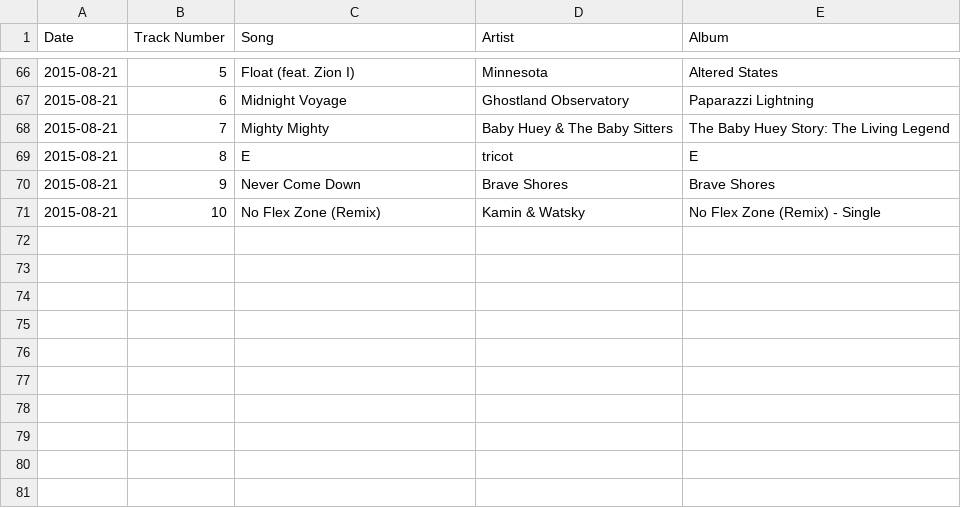
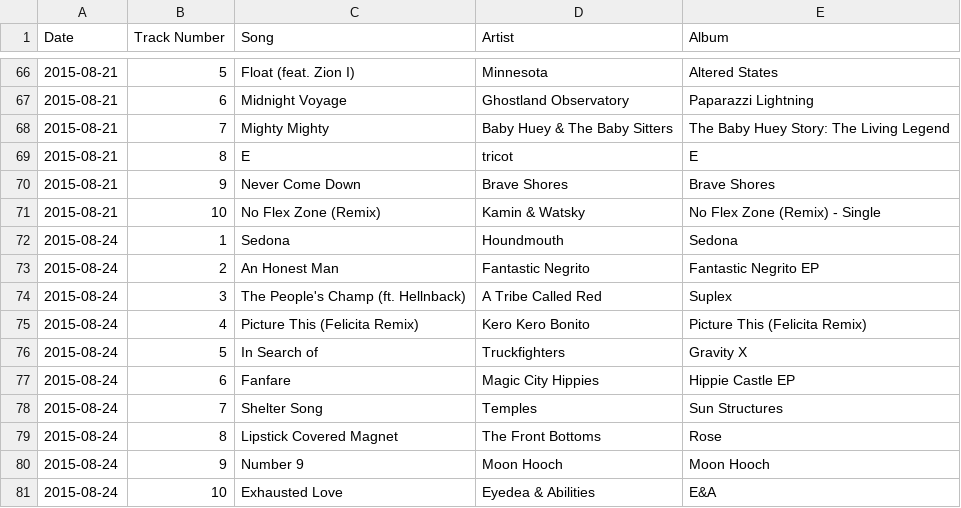
Before and after one commit to tetstunes/tetstunes.github.io, a CSV file: tracklist.csv, drawn as a sheet; only a part is shown, gaps mark what is left out; the diff names each change by its address in the sheet, - before the commit and + after, or states it on an @@ line.

```diff
--- a/tracklist.csv
+++ b/tracklist.csv
+row 72: 2015-08-24 | 1 | Sedona | Houndmouth | Sedona
+row 73: 2015-08-24 | 2 | An Honest Man | Fantastic Negrito | Fantastic Negrito EP
+row 74: 2015-08-24 | 3 | The People's Champ (ft. Hellnback) | A Tribe Called Red | Suplex
+row 75: 2015-08-24 | 4 | Picture This (Felicita Remix) | Kero Kero Bonito | Picture This (Felicita Remix)
+row 76: 2015-08-24 | 5 | In Search of | Truckfighters | Gravity X
+row 77: 2015-08-24 | 6 | Fanfare | Magic City Hippies | Hippie Castle EP
+row 78: 2015-08-24 | 7 | Shelter Song | Temples | Sun Structures
+row 79: 2015-08-24 | 8 | Lipstick Covered Magnet | The Front Bottoms | Rose
+row 80: 2015-08-24 | 9 | Number 9 | Moon Hooch | Moon Hooch
+row 81: 2015-08-24 | 10 | Exhausted Love | Eyedea & Abilities | E&A
```
Also changed, not shown: 2 other files.
